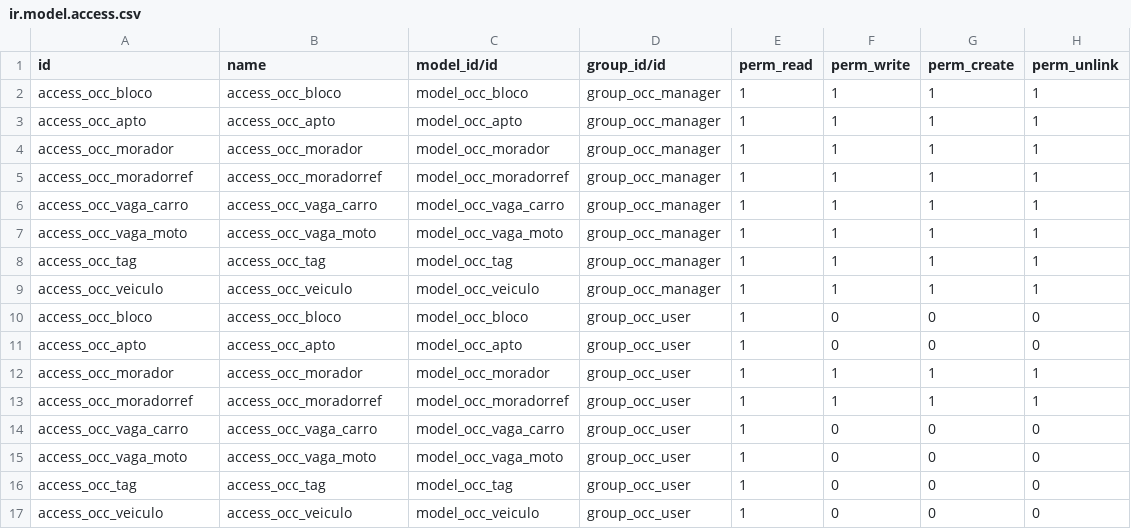
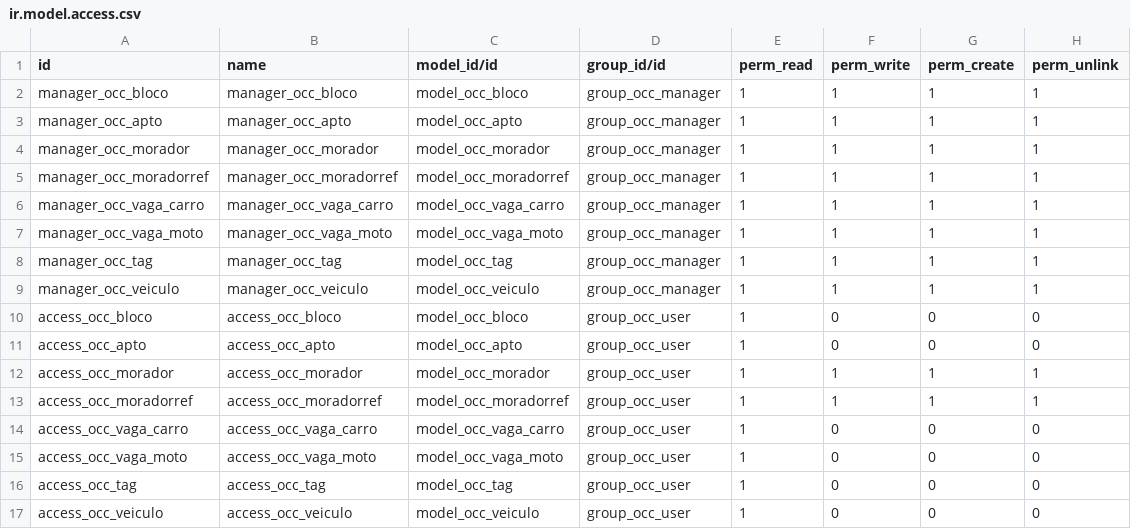
Before and after one commit to TemosEngenharia/odoo-condominios, a CSV file: oc_base/security/ir.model.access.csv, drawn as a sheet.

```diff
--- a/oc_base/security/ir.model.access.csv
+++ b/oc_base/security/ir.model.access.csv
@@ -1,10 +1,10 @@
 id,name,model_id/id,group_id/id,perm_read,perm_write,perm_create,perm_unlink
-access_occ_bloco,access_occ_bloco,model_occ_bloco,group_occ_manager,1,1,1,1
-access_occ_apto,access_occ_apto,model_occ_apto,group_occ_manager,1,1,1,1
-access_occ_morador,access_occ_morador,model_occ_morador,group_occ_manager,1,1,1,1
-access_occ_moradorref,access_occ_moradorref,model_occ_moradorref,group_occ_manager,1,1,1,1
-access_occ_vaga_carro,access_occ_vaga_carro,model_occ_vaga_carro,group_occ_manager,1,1,1,1
-access_occ_vaga_moto,access_occ_vaga_moto,model_occ_vaga_moto,group_occ_manager,1,1,1,1
-access_occ_tag,access_occ_tag,model_occ_tag,group_occ_manager,1,1,1,1
-access_occ_veiculo,access_occ_veiculo,model_occ_veiculo,group_occ_manager,1,1,1,1
+manager_occ_bloco,manager_occ_bloco,model_occ_bloco,group_occ_manager,1,1,1,1
+manager_occ_apto,manager_occ_apto,model_occ_apto,group_occ_manager,1,1,1,1
+manager_occ_morador,manager_occ_morador,model_occ_morador,group_occ_manager,1,1,1,1
+manager_occ_moradorref,manager_occ_moradorref,model_occ_moradorref,group_occ_manager,1,1,1,1
+manager_occ_vaga_carro,manager_occ_vaga_carro,model_occ_vaga_carro,group_occ_manager,1,1,1,1
+manager_occ_vaga_moto,manager_occ_vaga_moto,model_occ_vaga_moto,group_occ_manager,1,1,1,1
+manager_occ_tag,manager_occ_tag,model_occ_tag,group_occ_manager,1,1,1,1
+manager_occ_veiculo,manager_occ_veiculo,model_occ_veiculo,group_occ_manager,1,1,1,1
 access_occ_bloco,access_occ_bloco,model_occ_bloco,group_occ_user,1,0,0,0
```
Also changed, not shown: oc_virdi/security/ir.model.access.csv, 16 other files.
